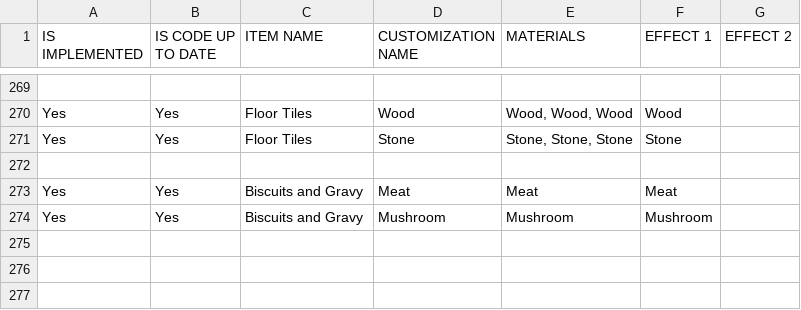
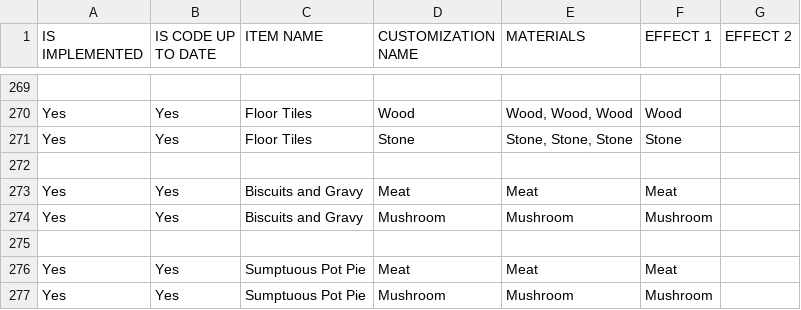
Before and after one commit to Protogenus/crowcraft, a TSV file: src/crowcraft/data-parser/item_files_generator/data/Crowcraft Data - Customizations.tsv, drawn as a sheet; only a part is shown, gaps mark what is left out; the diff names each change by its address in the sheet, - before the commit and + after, or states it on an @@ line.

```diff
--- a/src/crowcraft/data-parser/item_files_generator/data/Crowcraft Data - Customizations.tsv
+++ b/src/crowcraft/data-parser/item_files_generator/data/Crowcraft Data - Customizations.tsv
+row 275: (empty)
+row 276: Yes | Yes | Sumptuous Pot Pie | Meat | Meat | Meat
+row 277: Yes | Yes | Sumptuous Pot Pie | Mushroom | Mushroom | Mushroom
```
Also changed, not shown: src/crowcraft/data-parser/item_files_generator/data/Crowcraft Data - Cooking.tsv, 9 other files.
